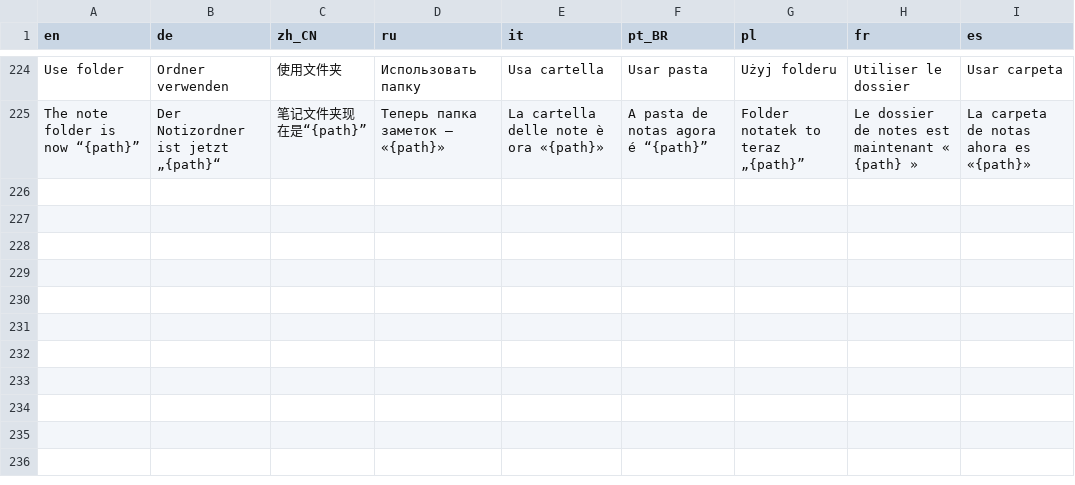
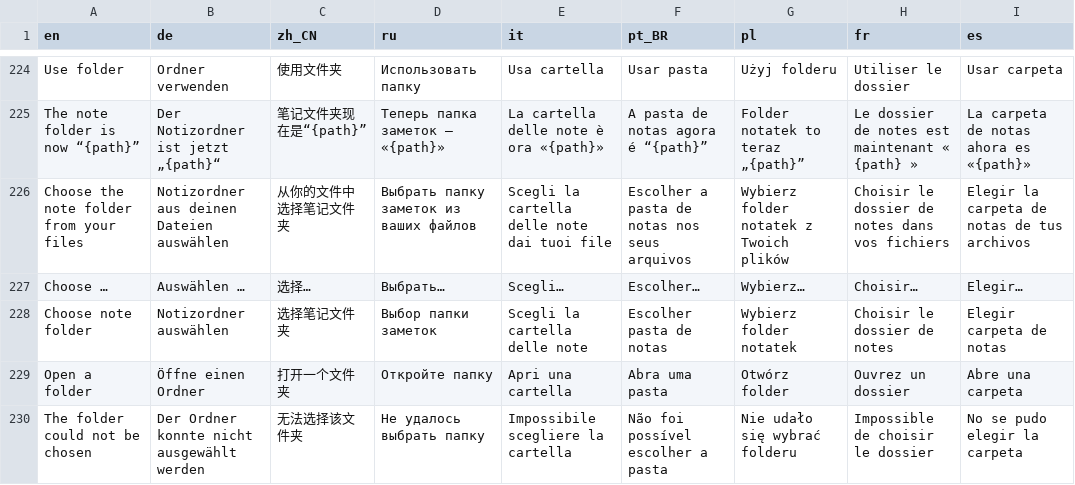
Before and after one commit to qownnotes/qownnotes-nextcloud, a TSV file: translations/ui.tsv, drawn as a sheet; only a part is shown, gaps mark what is left out.

Commit message:
feat: choose the note folder with the Nextcloud file picker
The settings dialog opens the Nextcloud file picker to choose the note folder instead of typing its path. The picker shows the notes in each folder, so the right one is easy to recognize.

Refs qownnotes/qownnotes-android#54

```diff
--- a/translations/ui.tsv
+++ b/translations/ui.tsv
@@ -225 +225,6 @@ Use folder	Ordner verwenden	使用文件夹	Использовать папку
 The note folder is now “{path}”	Der Notizordner ist jetzt „{path}“	笔记文件夹现在是“{path}”	Теперь папка заметок — «{path}»	La cartella delle note è ora «{path}»	A pasta de notas agora é “{path}”	Folder notatek to teraz „{path}”	Le dossier de notes est maintenant « {path} »	La carpeta de notas ahora es «{path}»
+Choose the note folder from your files	Notizordner aus deinen Dateien auswählen	从你的文件中选择笔记文件夹	Выбрать папку заметок из ваших файлов	Scegli la cartella delle note dai tuoi file	Escolher a pasta de notas nos seus arquivos	Wybierz folder notatek z Twoich plików	Choisir le dossier de notes dans vos fichiers	Elegir la carpeta de notas de tus archivos
+Choose …	Auswählen …	选择…	Выбрать…	Scegli…	Escolher…	Wybierz…	Choisir…	Elegir…
+Choose note folder	Notizordner auswählen	选择笔记文件夹	Выбор папки заметок	Scegli la cartella delle note	Escolher pasta de notas	Wybierz folder notatek	Choisir le dossier de notes	Elegir carpeta de notas
+Open a folder	Öffne einen Ordner	打开一个文件夹	Откройте папку	Apri una cartella	Abra uma pasta	Otwórz folder	Ouvrez un dossier	Abre una carpeta
+The folder could not be chosen	Der Ordner konnte nicht ausgewählt werden	无法选择该文件夹	Не удалось выбрать папку	Impossibile scegliere la cartella	Não foi possível escolher a pasta	Nie udało się wybrać folderu	Impossible de choisir le dossier	No se pudo elegir la carpeta
```
Also changed, not shown: 22 other files.
